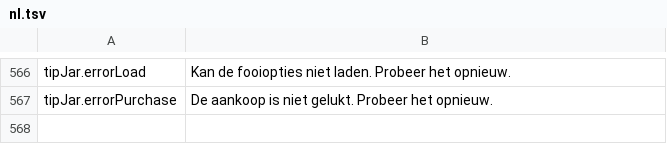
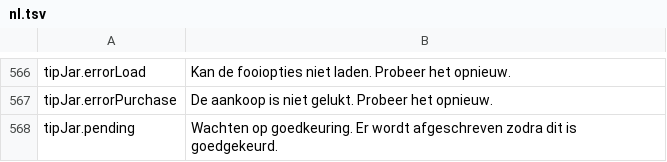
Before and after one commit to PhillipMaizza/NextExplorer-iOS, a TSV file: Packages/Localization/translations/nl.tsv, drawn as a sheet; only a part is shown, gaps mark what is left out.

```diff
--- a/Packages/Localization/translations/nl.tsv
+++ b/Packages/Localization/translations/nl.tsv
@@ -567 +567,2 @@ tipJar.errorLoad	Kan de fooiopties niet laden. Probeer het opnieuw.
 tipJar.errorPurchase	De aankoop is niet gelukt. Probeer het opnieuw.
+tipJar.pending	Wachten op goedkeuring. Er wordt afgeschreven zodra dit is goedgekeurd.
```
Also changed, not shown: Packages/Localization/translations/ar.tsv, Packages/Localization/translations/de.tsv, 26 other files.
